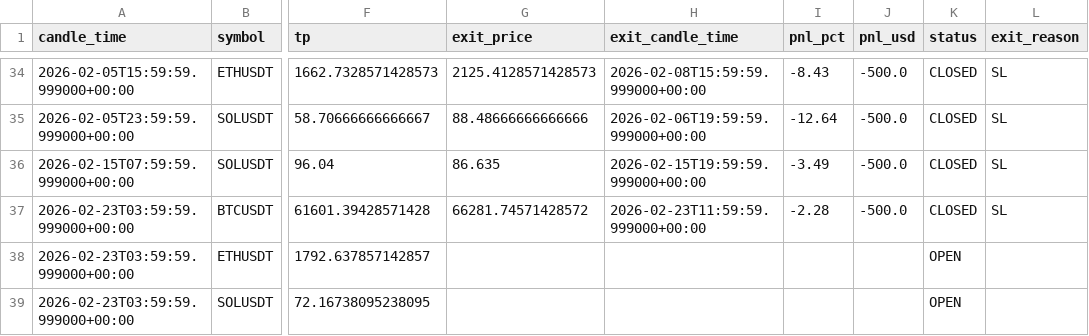
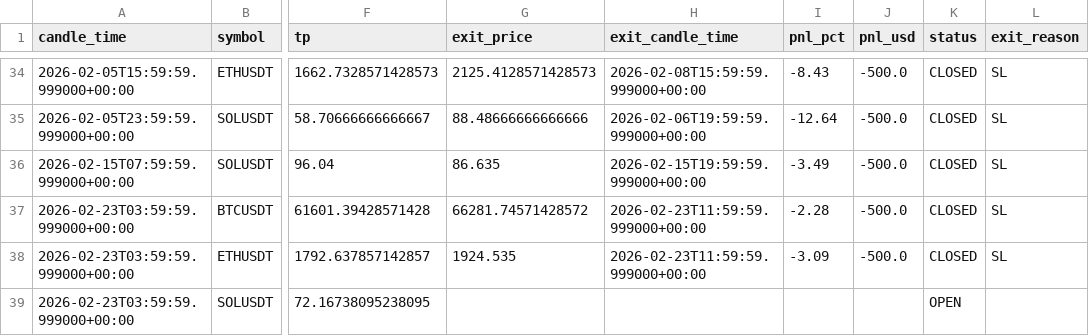
Before and after one commit to kushgbisen/cron-trader, a CSV file: logs/h4_breakout_ensemble/trades.csv, drawn as a sheet; only a part is shown, gaps mark what is left out; the diff names each change by its address in the sheet, - before the commit and + after, or states it on an @@ line.

```diff
--- a/logs/h4_breakout_ensemble/trades.csv
+++ b/logs/h4_breakout_ensemble/trades.csv
-G38 (exit_price): (empty)
+G38 (exit_price): 1924.535
-H38 (exit_candle_time): (empty)
+H38 (exit_candle_time): 2026-02-23T11:59:59.999000+00:00
-I38 (pnl_pct): (empty)
+I38 (pnl_pct): -3.09
-J38 (pnl_usd): (empty)
+J38 (pnl_usd): -500.0
-K38 (status): OPEN
+K38 (status): CLOSED
-L38 (exit_reason): (empty)
+L38 (exit_reason): SL
```
Also changed, not shown: 7 other files.
